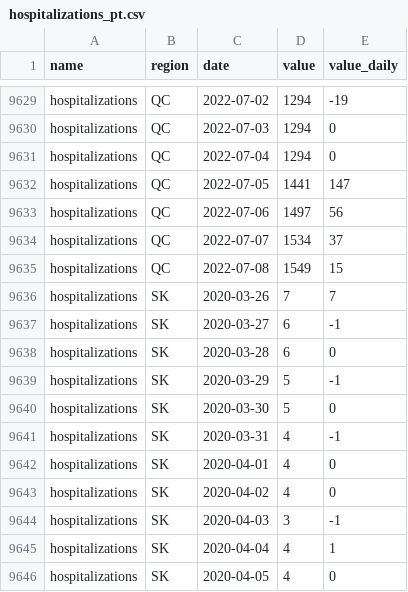
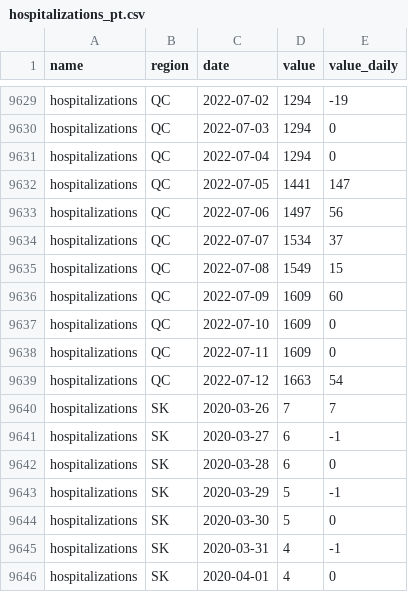
Before and after one commit to ccodwg/CovidTimelineCanada, a CSV file: data/pt/hospitalizations_pt.csv, drawn as a sheet; only a part is shown, gaps mark what is left out; the shorter side is filled out with more unchanged rows.

```diff
--- a/data/pt/hospitalizations_pt.csv
+++ b/data/pt/hospitalizations_pt.csv
@@ -9635,2 +9635,6 @@
 "hospitalizations","QC","2022-07-08",1549,15
+"hospitalizations","QC","2022-07-09",1609,60
+"hospitalizations","QC","2022-07-10",1609,0
+"hospitalizations","QC","2022-07-11",1609,0
+"hospitalizations","QC","2022-07-12",1663,54
 "hospitalizations","SK","2020-03-26",7,7
```
Also changed, not shown: data/can/hospitalizations_can.csv, data/can/icu_can.csv, 4 other files.
